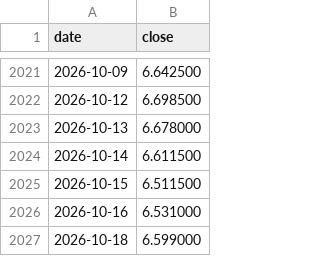
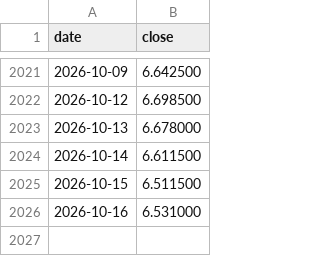
Before and after one commit to dusterjr/copper-scanner, a CSV file: data/copper_history.csv, drawn as a sheet; only a part is shown, gaps mark what is left out.

```diff
--- a/data/copper_history.csv
+++ b/data/copper_history.csv
@@ -2026,2 +2026 @@ date,close
 2026-10-16,6.531000
-2026-10-18,6.599000
```
Also changed, not shown: data/log/KXCOPPERW-26OCT2317.csv, data/log/runs.csv, 2 other files.
